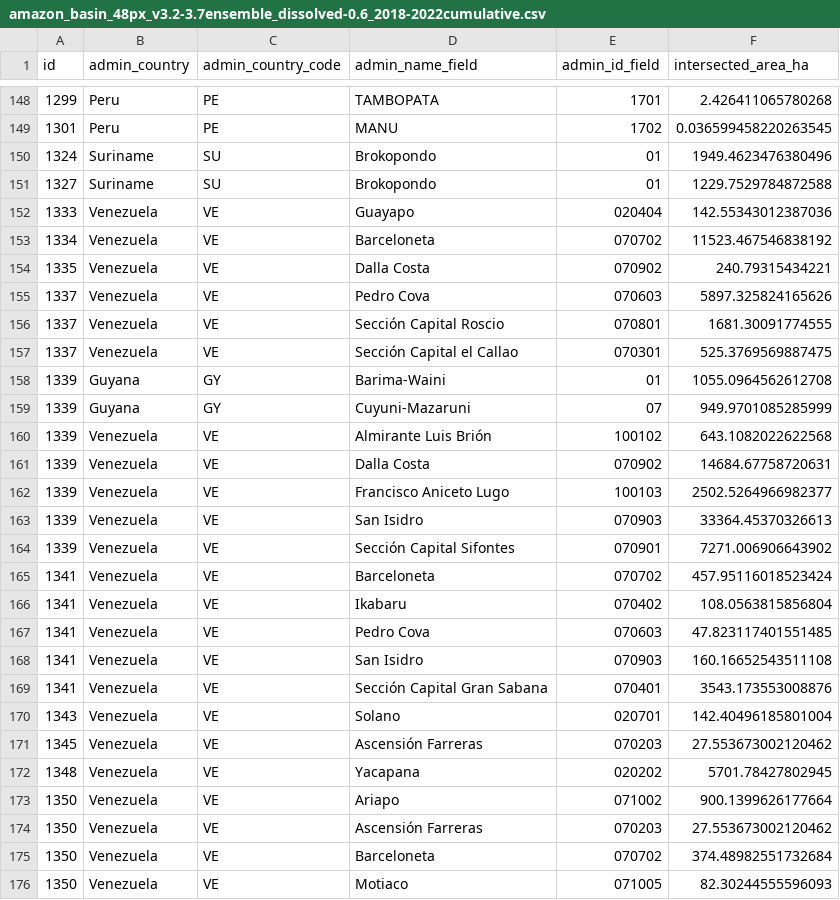
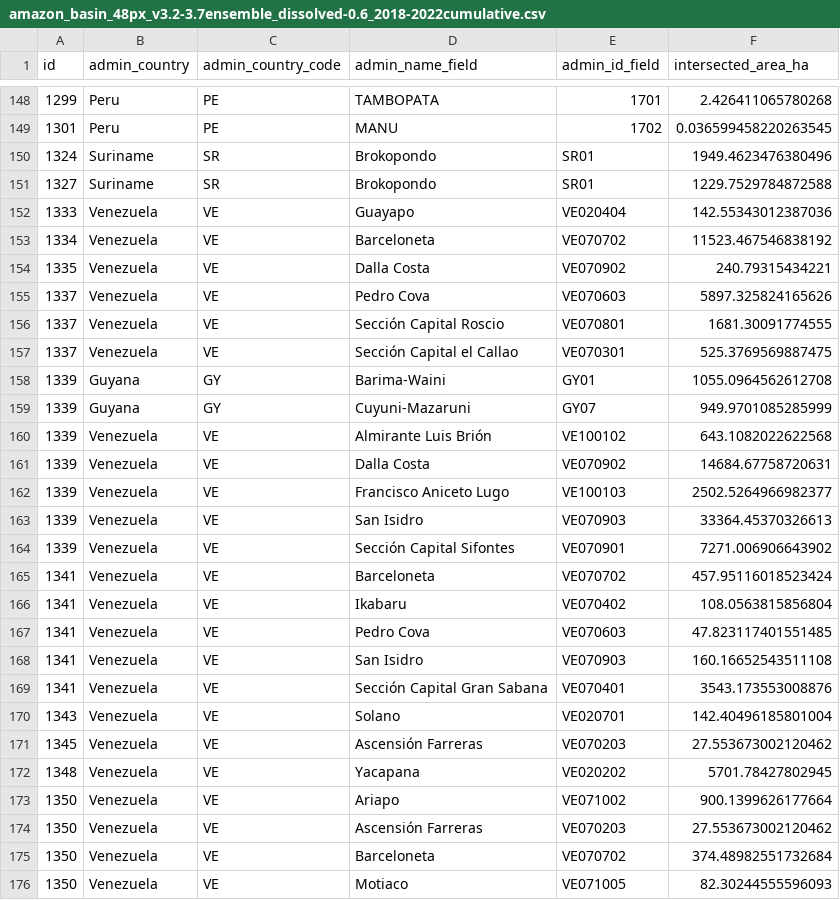
Before and after one commit to earthrise-media/mining-detector, a CSV file: data/boundaries/protected_areas_and_indigenous_territories/out/mining_by_protected_areas/amazon_basin_48px_v3.2-3.7ensemble_dissolved-0.6_2018-2022cumulative.csv, drawn as a sheet; only a part is shown, gaps mark what is left out; the diff covers the shown part only.

```diff
--- a/data/boundaries/protected_areas_and_indigenous_territories/out/mining_by_protected_areas/amazon_basin_48px_v3.2-3.7ensemble_dissolved-0.6_2018-2022cumulative.csv
+++ b/data/boundaries/protected_areas_and_indigenous_territories/out/mining_by_protected_areas/amazon_basin_48px_v3.2-3.7ensemble_dissolved-0.6_2018-2022cumulative.csv
@@ -149,28 +149,28 @@ id,admin_country,admin_country_code,admin_name_field,admin_id_field,intersected_
 1301,Peru,PE,MANU,1702,0.036599458220263545
-1324,Suriname,SU,Brokopondo,01,1949.4623476380496
-1327,Suriname,SU,Brokopondo,01,1229.7529784872588
-1333,Venezuela,VE,Guayapo,020404,142.55343012387036
-1334,Venezuela,VE,Barceloneta,070702,11523.467546838192
-1335,Venezuela,VE,Dalla Costa,070902,240.79315434221
-1337,Venezuela,VE,Pedro Cova,070603,5897.325824165626
-1337,Venezuela,VE,Sección Capital Roscio,070801,1681.30091774555
-1337,Venezuela,VE,Sección Capital el Callao,070301,525.3769569887475
-1339,Guyana,GY,Barima-Waini,01,1055.0964562612708
-1339,Guyana,GY,Cuyuni-Mazaruni,07,949.9701085285999
-1339,Venezuela,VE,Almirante Luis Brión,100102,643.1082022622568
-1339,Venezuela,VE,Dalla Costa,070902,14684.67758720631
-1339,Venezuela,VE,Francisco Aniceto Lugo,100103,2502.5264966982377
-1339,Venezuela,VE,San Isidro,070903,33364.45370326613
-1339,Venezuela,VE,Sección Capital Sifontes,070901,7271.006906643902
-1341,Venezuela,VE,Barceloneta,070702,457.95116018523424
-1341,Venezuela,VE,Ikabaru,070402,108.0563815856804
-1341,Venezuela,VE,Pedro Cova,070603,47.823117401551485
-1341,Venezuela,VE,San Isidro,070903,160.16652543511108
-1341,Venezuela,VE,Sección Capital Gran Sabana,070401,3543.173553008876
-1343,Venezuela,VE,Solano,020701,142.40496185801004
-1345,Venezuela,VE,Ascensión Farreras,070203,27.553673002120462
-1348,Venezuela,VE,Yacapana,020202,5701.78427802945
-1350,Venezuela,VE,Ariapo,071002,900.1399626177664
-1350,Venezuela,VE,Ascensión Farreras,070203,27.553673002120462
-1350,Venezuela,VE,Barceloneta,070702,374.48982551732684
-1350,Venezuela,VE,Motiaco,071005,82.30244555596093
+1324,Suriname,SR,Brokopondo,SR01,1949.4623476380496
+1327,Suriname,SR,Brokopondo,SR01,1229.7529784872588
+1333,Venezuela,VE,Guayapo,VE020404,142.55343012387036
+1334,Venezuela,VE,Barceloneta,VE070702,11523.467546838192
+1335,Venezuela,VE,Dalla Costa,VE070902,240.79315434221
+1337,Venezuela,VE,Pedro Cova,VE070603,5897.325824165626
+1337,Venezuela,VE,Sección Capital Roscio,VE070801,1681.30091774555
+1337,Venezuela,VE,Sección Capital el Callao,VE070301,525.3769569887475
+1339,Guyana,GY,Barima-Waini,GY01,1055.0964562612708
+1339,Guyana,GY,Cuyuni-Mazaruni,GY07,949.9701085285999
+1339,Venezuela,VE,Almirante Luis Brión,VE100102,643.1082022622568
+1339,Venezuela,VE,Dalla Costa,VE070902,14684.67758720631
+1339,Venezuela,VE,Francisco Aniceto Lugo,VE100103,2502.5264966982377
+1339,Venezuela,VE,San Isidro,VE070903,33364.45370326613
+1339,Venezuela,VE,Sección Capital Sifontes,VE070901,7271.006906643902
+1341,Venezuela,VE,Barceloneta,VE070702,457.95116018523424
+1341,Venezuela,VE,Ikabaru,VE070402,108.0563815856804
+1341,Venezuela,VE,Pedro Cova,VE070603,47.823117401551485
+1341,Venezuela,VE,San Isidro,VE070903,160.16652543511108
+1341,Venezuela,VE,Sección Capital Gran Sabana,VE070401,3543.173553008876
+1343,Venezuela,VE,Solano,VE020701,142.40496185801004
+1345,Venezuela,VE,Ascensión Farreras,VE070203,27.553673002120462
+1348,Venezuela,VE,Yacapana,VE020202,5701.78427802945
+1350,Venezuela,VE,Ariapo,VE071002,900.1399626177664
+1350,Venezuela,VE,Ascensión Farreras,VE070203,27.553673002120462
+1350,Venezuela,VE,Barceloneta,VE070702,374.48982551732684
+1350,Venezuela,VE,Motiaco,VE071005,82.30244555596093
```
Also changed, not shown: 32 edited cells elsewhere in this file, data/boundaries/protected_areas_and_indigenous_territories/out/mining_by_indigenous_territories/amazon_basin_48px_v3.2-3.7ensemble_dissolved-0.6_2018-2022cumulative.csv, data/boundaries/protected_areas_and_indigenous_territories/out/mining_by_indigenous_territories/amazon_basin_48px_v3.2-3.7ensemble_dissolved-0.6_2018-2023cumulative.csv, 31 other files.
